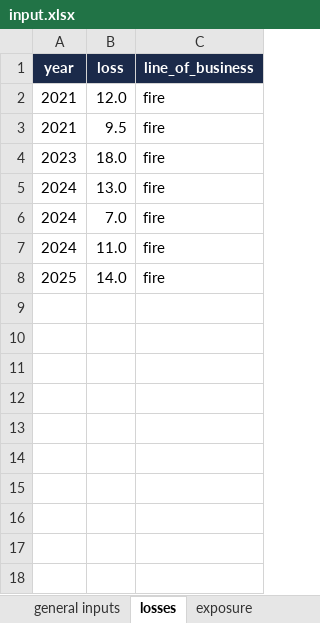
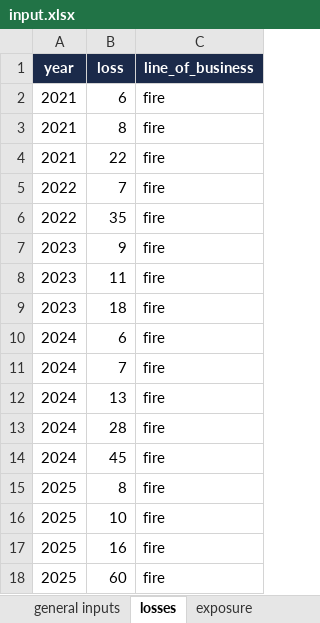
Before and after one commit to pacomc999/pacos-pricing-pipeline, an Excel workbook: input.xlsx, sheet losses, drawn as a sheet; values as stored, in another font and other column widths than the file's, no borders; addresses are those after the commit; the diff names each change by its address in the sheet, - before the commit and + after, or states it on an @@ line.

```diff
--- a/input.xlsx (sheet losses)
+++ b/input.xlsx (sheet losses)
-B2 (loss): 12.0
+B2 (loss): 6
-B3 (loss): 9.5
+B3 (loss): 8
+row 4: 2021 | 22 | fire
+row 5: 2022 | 7 | fire
+row 6: 2022 | 35 | fire
-B7 (loss): 18.0
+B7 (loss): 9
+row 8: 2023 | 11 | fire
+row 9: 2023 | 18 | fire
-B10 (loss): 13.0
+B10 (loss): 6
-B11 (loss): 7.0
+B11 (loss): 7
-B12 (loss): 11.0
+B12 (loss): 13
+row 13: 2024 | 28 | fire
+row 14: 2024 | 45 | fire
-B15 (loss): 14.0
+B15 (loss): 8
+row 16: 2025 | 10 | fire
+row 17: 2025 | 16 | fire
+row 18: 2025 | 60 | fire
```
Also changed, not shown: sheet exposure, sheet inflation, sheet general inputs, 12 other files.
